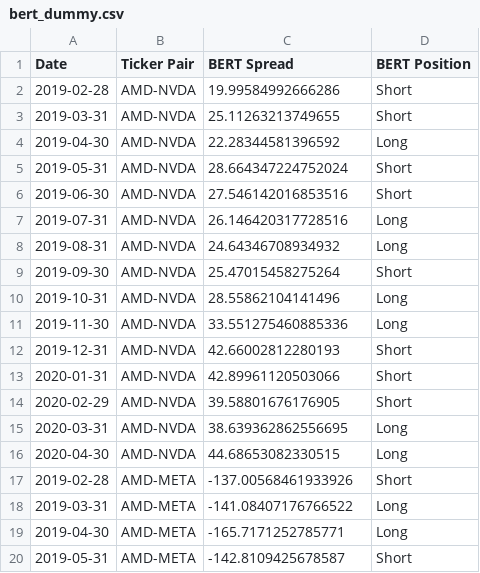
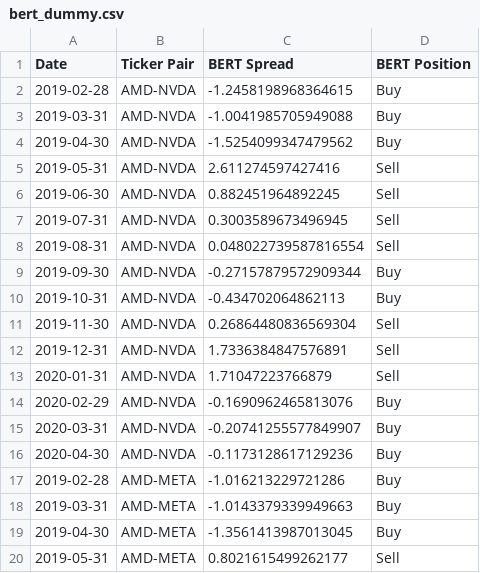
Before and after one commit to chackett24/CHRONO_pairs, a CSV file: outputs/bert_dummy.csv, drawn as a sheet; only a part is shown; the diff covers the shown part only.

```diff
--- a/outputs/bert_dummy.csv
+++ b/outputs/bert_dummy.csv
@@ -1,20 +1,20 @@
 Date,Ticker Pair,BERT Spread,BERT Position
-2019-02-28,AMD-NVDA,19.99584992666286,Short
-2019-03-31,AMD-NVDA,25.11263213749655,Short
-2019-04-30,AMD-NVDA,22.28344581396592,Long
-2019-05-31,AMD-NVDA,28.664347224752024,Short
-2019-06-30,AMD-NVDA,27.546142016853516,Short
-2019-07-31,AMD-NVDA,26.146420317728516,Long
-2019-08-31,AMD-NVDA,24.64346708934932,Long
-2019-09-30,AMD-NVDA,25.47015458275264,Short
-2019-10-31,AMD-NVDA,28.55862104141496,Long
-2019-11-30,AMD-NVDA,33.551275460885336,Long
-2019-12-31,AMD-NVDA,42.66002812280193,Short
-2020-01-31,AMD-NVDA,42.89961120503066,Short
-2020-02-29,AMD-NVDA,39.58801676176905,Short
-2020-03-31,AMD-NVDA,38.639362862556695,Long
-2020-04-30,AMD-NVDA,44.68653082330515,Long
-2019-02-28,AMD-META,-137.00568461933926,Short
-2019-03-31,AMD-META,-141.08407176766522,Long
-2019-04-30,AMD-META,-165.7171252785771,Long
-2019-05-31,AMD-META,-142.8109425678587,Short
+2019-02-28,AMD-NVDA,-1.2458198968364615,Buy
+2019-03-31,AMD-NVDA,-1.0041985705949088,Buy
+2019-04-30,AMD-NVDA,-1.5254099347479562,Buy
+2019-05-31,AMD-NVDA,2.611274597427416,Sell
+2019-06-30,AMD-NVDA,0.882451964892245,Sell
+2019-07-31,AMD-NVDA,0.3003589673496945,Sell
+2019-08-31,AMD-NVDA,0.048022739587816554,Sell
+2019-09-30,AMD-NVDA,-0.27157879572909344,Buy
+2019-10-31,AMD-NVDA,-0.434702064862113,Buy
+2019-11-30,AMD-NVDA,0.26864480836569304,Sell
+2019-12-31,AMD-NVDA,1.7336384847576891,Sell
+2020-01-31,AMD-NVDA,1.71047223766879,Sell
+2020-02-29,AMD-NVDA,-0.1690962465813076,Buy
+2020-03-31,AMD-NVDA,-0.20741255577849907,Buy
+2020-04-30,AMD-NVDA,-0.1173128617129236,Buy
+2019-02-28,AMD-META,-1.016213229721286,Buy
+2019-03-31,AMD-META,-1.0143379339949663,Buy
+2019-04-30,AMD-META,-1.3561413987013045,Buy
+2019-05-31,AMD-META,0.8021615499262177,Sell
```
Also changed, not shown: 52 edited cells elsewhere in this file, outputs/chrono_dummy.csv, outputs/returns.csv, 7 other files.
